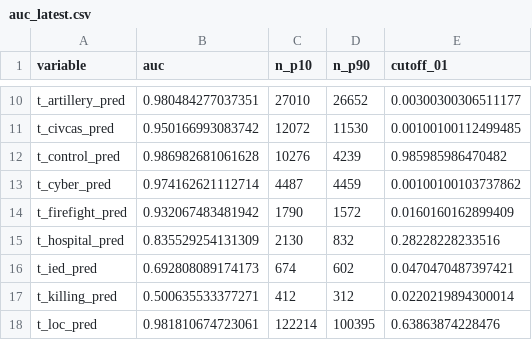
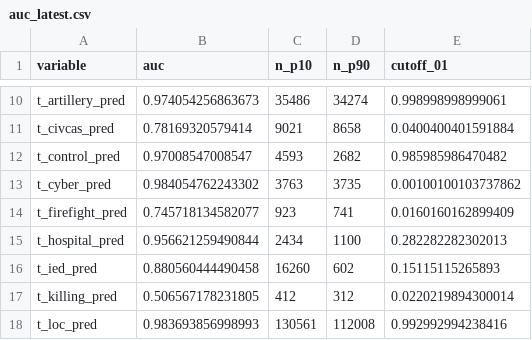
Before and after one commit to zhukovyuri/VIINA, a CSV file: Diagnostics/auc_latest.csv, drawn as a sheet; only a part is shown, gaps mark what is left out; the diff covers the shown part only; the diff names each change by its address in the sheet, - before the commit and + after, or states it on an @@ line.

Commit message:
Data update

```diff
--- a/Diagnostics/auc_latest.csv
+++ b/Diagnostics/auc_latest.csv
-B10 (auc): 0.980484277037351
+B10 (auc): 0.974054256863673
-C10 (n_p10): 27010
+C10 (n_p10): 35486
-D10 (n_p90): 26652
+D10 (n_p90): 34274
-E10 (cutoff_01): 0.00300300306511177
+E10 (cutoff_01): 0.998998998999061
-B11 (auc): 0.950166993083742
+B11 (auc): 0.78169320579414
-C11 (n_p10): 12072
+C11 (n_p10): 9021
-D11 (n_p90): 11530
+D11 (n_p90): 8658
-E11 (cutoff_01): 0.00100100112499485
+E11 (cutoff_01): 0.0400400401591884
-B12 (auc): 0.986982681061628
+B12 (auc): 0.97008547008547
-C12 (n_p10): 10276
+C12 (n_p10): 4593
-D12 (n_p90): 4239
+D12 (n_p90): 2682
-B13 (auc): 0.974162621112714
+B13 (auc): 0.984054762243302
-C13 (n_p10): 4487
+C13 (n_p10): 3763
-D13 (n_p90): 4459
+D13 (n_p90): 3735
-B14 (auc): 0.932067483481942
+B14 (auc): 0.745718134582077
-C14 (n_p10): 1790
+C14 (n_p10): 923
-D14 (n_p90): 1572
+D14 (n_p90): 741
-B15 (auc): 0.835529254131309
+B15 (auc): 0.956621259490844
-C15 (n_p10): 2130
+C15 (n_p10): 2434
-D15 (n_p90): 832
+D15 (n_p90): 1100
-E15 (cutoff_01): 0.28228228233516
+E15 (cutoff_01): 0.282282282302013
-B16 (auc): 0.692808089174173
+B16 (auc): 0.880560444490458
-C16 (n_p10): 674
+C16 (n_p10): 16260
-E16 (cutoff_01): 0.0470470487397421
+E16 (cutoff_01): 0.15115115265893
-B17 (auc): 0.500635533377271
+B17 (auc): 0.506567178231805
-B18 (auc): 0.981810674723061
+B18 (auc): 0.983693856998993
-C18 (n_p10): 122214
+C18 (n_p10): 130561
-D18 (n_p90): 100395
+D18 (n_p90): 112008
-E18 (cutoff_01): 0.63863874228476
+E18 (cutoff_01): 0.992992994238416
```
Also changed, not shown: 54 edited cells elsewhere in this file, 8 other files.
